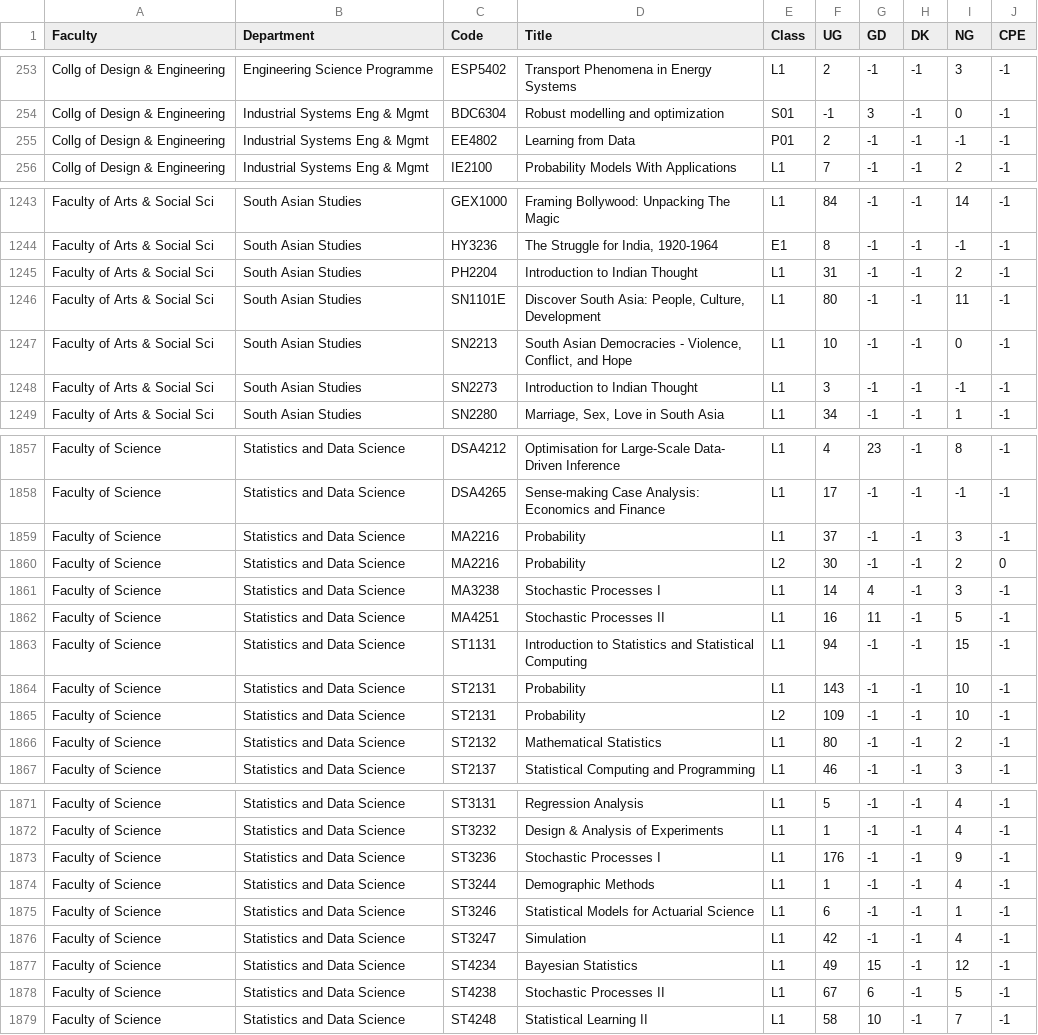
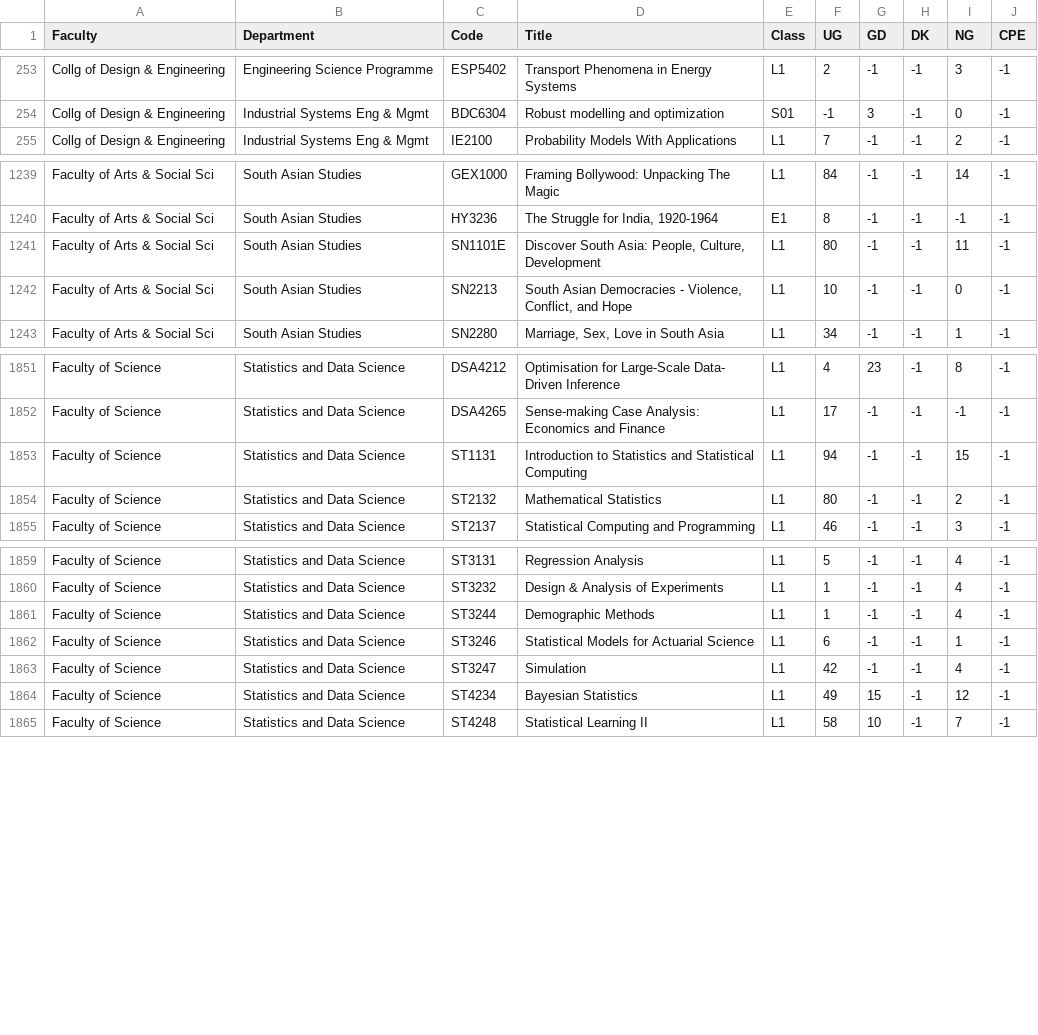
Before and after one commit to lunaflight/courserekt, a CSV file: src/history/vacancy_history/data/cleaned/2122/2/round_2.csv, drawn as a sheet; only a part is shown, gaps mark what is left out; the diff covers the shown part only.

```diff
--- a/src/history/vacancy_history/data/cleaned/2122/2/round_2.csv
+++ b/src/history/vacancy_history/data/cleaned/2122/2/round_2.csv
@@ -254,3 +254,2 @@ Collg of Design & Engineering,Engineering Science Programme,ESP5402,Transport Ph
 Collg of Design & Engineering,Industrial Systems Eng & Mgmt,BDC6304,Robust modelling and optimization,S01,-1,3,-1,0,-1
-Collg of Design & Engineering,Industrial Systems Eng & Mgmt,EE4802,Learning from Data,P01,2,-1,-1,-1,-1
 Collg of Design & Engineering,Industrial Systems Eng & Mgmt,IE2100,Probability Models With Applications,L1,7,-1,-1,2,-1
@@ -1244,6 +1240,4 @@ Faculty of Arts & Social Sci,South Asian Studies,GEX1000,Framing Bollywood: Unpa
 Faculty of Arts & Social Sci,South Asian Studies,HY3236,"The Struggle for India, 1920-1964",E1,8,-1,-1,-1,-1
-Faculty of Arts & Social Sci,South Asian Studies,PH2204,Introduction to Indian Thought,L1,31,-1,-1,2,-1
 Faculty of Arts & Social Sci,South Asian Studies,SN1101E,"Discover South Asia: People, Culture, Development",L1,80,-1,-1,11,-1
 Faculty of Arts & Social Sci,South Asian Studies,SN2213,"South Asian Democracies - Violence, Conflict, and Hope",L1,10,-1,-1,0,-1
-Faculty of Arts & Social Sci,South Asian Studies,SN2273,Introduction to Indian Thought,L1,3,-1,-1,-1,-1
 Faculty of Arts & Social Sci,South Asian Studies,SN2280,"Marriage, Sex, Love in South Asia",L1,34,-1,-1,1,-1
@@ -1858,9 +1852,3 @@ Faculty of Science,Statistics and Data Science,DSA4212,Optimisation for Large-Sc
 Faculty of Science,Statistics and Data Science,DSA4265,Sense-making Case Analysis: Economics and Finance,L1,17,-1,-1,-1,-1
-Faculty of Science,Statistics and Data Science,MA2216,Probability,L1,37,-1,-1,3,-1
-Faculty of Science,Statistics and Data Science,MA2216,Probability,L2,30,-1,-1,2,0
-Faculty of Science,Statistics and Data Science,MA3238,Stochastic Processes I,L1,14,4,-1,3,-1
-Faculty of Science,Statistics and Data Science,MA4251,Stochastic Processes II,L1,16,11,-1,5,-1
 Faculty of Science,Statistics and Data Science,ST1131,Introduction to Statistics and Statistical Computing,L1,94,-1,-1,15,-1
-Faculty of Science,Statistics and Data Science,ST2131,Probability,L1,143,-1,-1,10,-1
-Faculty of Science,Statistics and Data Science,ST2131,Probability,L2,109,-1,-1,10,-1
 Faculty of Science,Statistics and Data Science,ST2132,Mathematical Statistics,L1,80,-1,-1,2,-1
@@ -1872,3 +1860,2 @@ Faculty of Science,Statistics and Data Science,ST3131,Regression Analysis,L1,5,-
 Faculty of Science,Statistics and Data Science,ST3232,Design & Analysis of Experiments,L1,1,-1,-1,4,-1
-Faculty of Science,Statistics and Data Science,ST3236,Stochastic Processes I,L1,176,-1,-1,9,-1
 Faculty of Science,Statistics and Data Science,ST3244,Demographic Methods,L1,1,-1,-1,4,-1
@@ -1877,3 +1864,2 @@ Faculty of Science,Statistics and Data Science,ST3247,Simulation,L1,42,-1,-1,4,-
 Faculty of Science,Statistics and Data Science,ST4234,Bayesian Statistics,L1,49,15,-1,12,-1
-Faculty of Science,Statistics and Data Science,ST4238,Stochastic Processes II,L1,67,6,-1,5,-1
 Faculty of Science,Statistics and Data Science,ST4248,Statistical Learning II,L1,58,10,-1,7,-1
```
Also changed, not shown: 4 removed rows elsewhere in this file, src/history/vacancy_history/data/cleaned/2122/1/round_0.csv, src/history/vacancy_history/data/cleaned/2122/1/round_1.csv, 12 other files.
